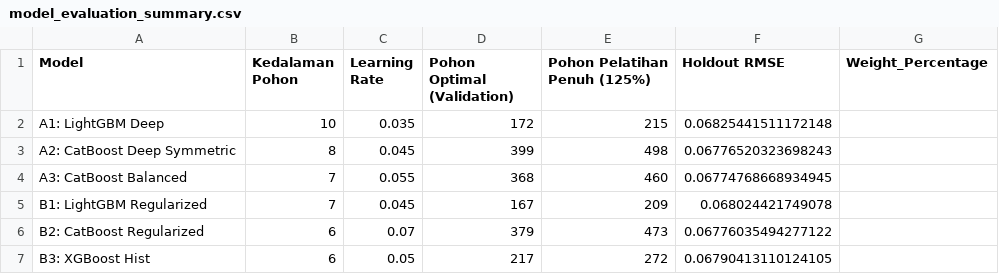
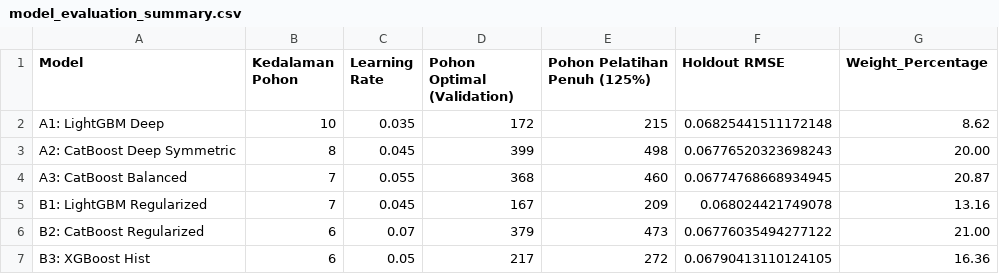
Before and after one commit to Rizki0907/MAKAN-ITU-PENTING---ISFEST-2026, a CSV file: dashboard_data/model_evaluation_summary.csv, drawn as a sheet.

```diff
--- a/dashboard_data/model_evaluation_summary.csv
+++ b/dashboard_data/model_evaluation_summary.csv
@@ -1,7 +1,7 @@
 Model,Kedalaman Pohon,Learning Rate,Pohon Optimal (Validation),Pohon Pelatihan Penuh (125%),Holdout RMSE,Weight_Percentage
-A1: LightGBM Deep,10,0.035,172,215,0.06825441511172148,
-A2: CatBoost Deep Symmetric,8,0.045,399,498,0.06776520323698243,
-A3: CatBoost Balanced,7,0.055,368,460,0.06774768668934945,
-B1: LightGBM Regularized,7,0.045,167,209,0.068024421749078,
-B2: CatBoost Regularized,6,0.07,379,473,0.06776035494277122,
-B3: XGBoost Hist,6,0.05,217,272,0.06790413110124105,
+A1: LightGBM Deep,10,0.035,172,215,0.06825441511172148,8.62
+A2: CatBoost Deep Symmetric,8,0.045,399,498,0.06776520323698243,20.00
+A3: CatBoost Balanced,7,0.055,368,460,0.06774768668934945,20.87
+B1: LightGBM Regularized,7,0.045,167,209,0.068024421749078,13.16
+B2: CatBoost Regularized,6,0.07,379,473,0.06776035494277122,21.00
+B3: XGBoost Hist,6,0.05,217,272,0.06790413110124105,16.36
```
Also changed, not shown: 8 other files.
